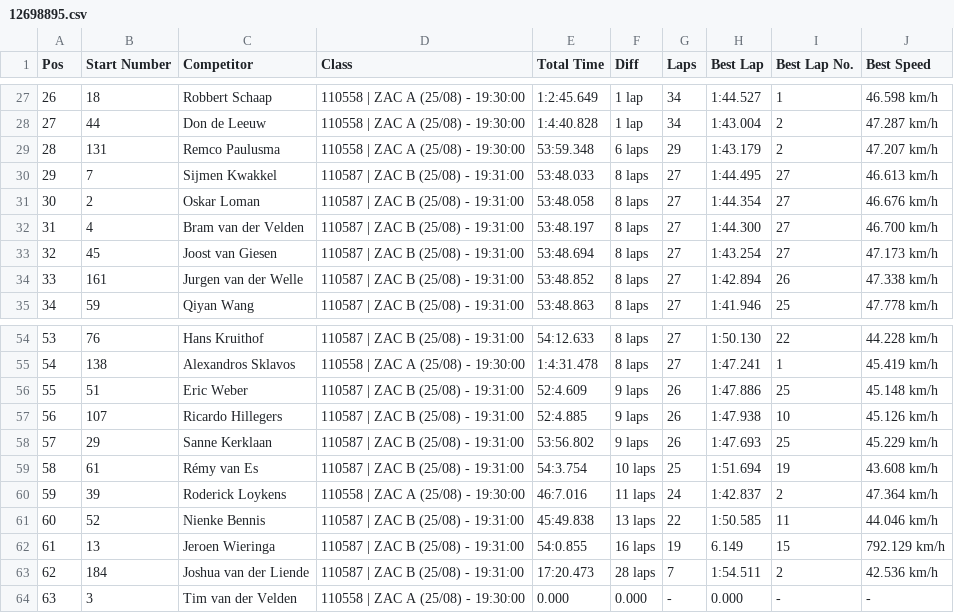
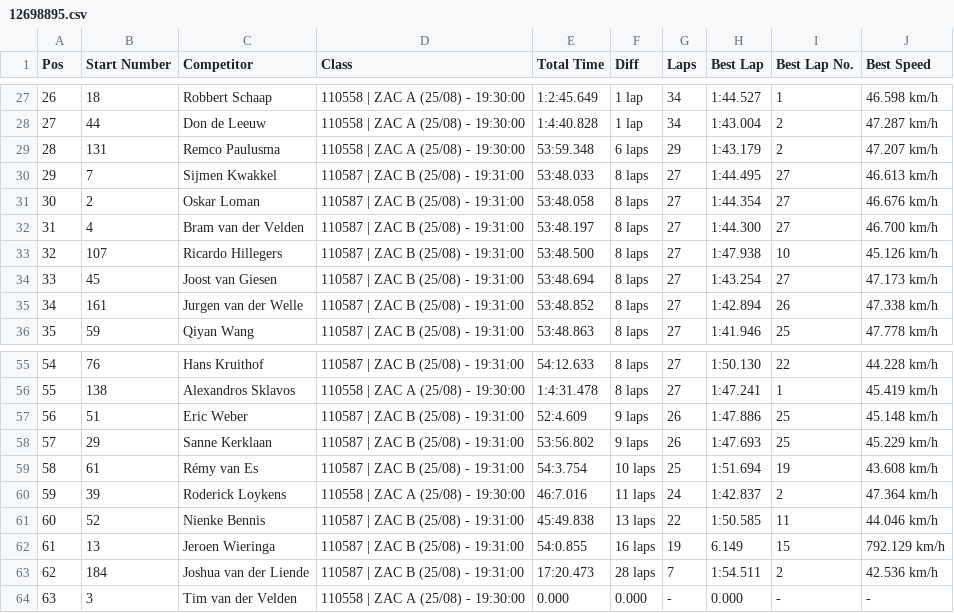
Before and after one commit to bramveen1/spartaan-zac-resultaten, a CSV file: data/raw/12698895.csv, drawn as a sheet; only a part is shown, gaps mark what is left out; removed rows and columns are numbered as before the commit, all else as after; the diff names each change by its address in the sheet, - before the commit and + after, or states it on an @@ line.

```diff
--- a/data/raw/12698895.csv
+++ b/data/raw/12698895.csv
+row 33: 32 | 107 | Ricardo Hillegers | 110587 | ZAC B (25/08) - 19:31:00 | 53:48.500 | 8 laps | 27 | 1:47.938 | 10 | 45.126 km/h
@@ column A (Pos) renumbered between rows 34 and 57 @@
-row 57: 56 | 107 | Ricardo Hillegers | 110587 | ZAC B (25/08) - 19:31:00 | 52:4.885 | 9 laps | 26 | 1:47.938 | 10 | 45.126 km/h
```
Also changed, not shown: data/raw/12657300.csv, 2 other files.
